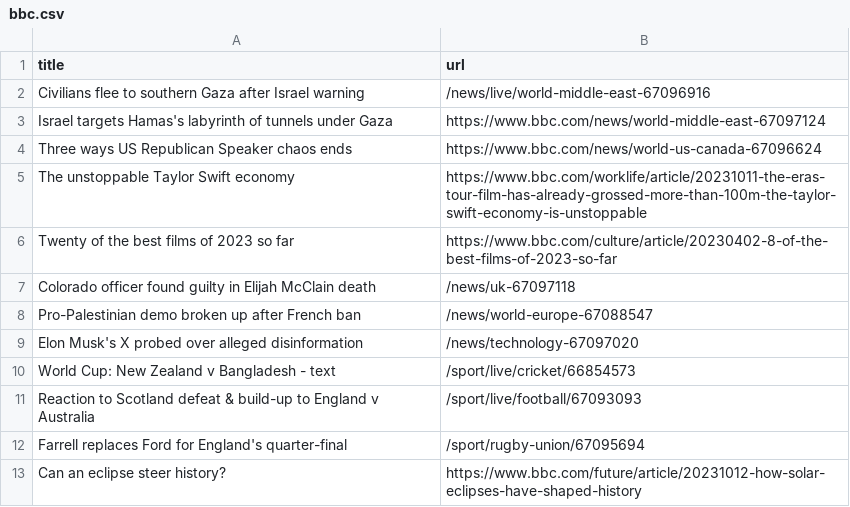
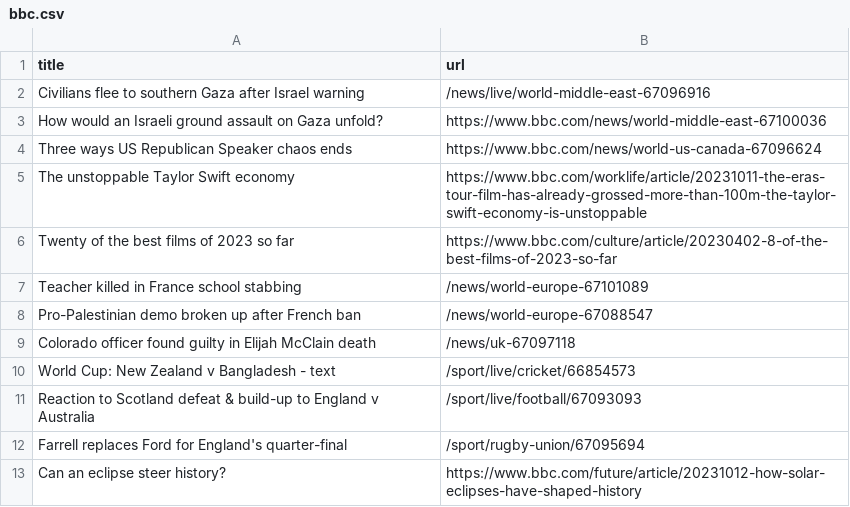
Before and after one commit to jsoma/automatic-scraper-bbc, a CSV file: bbc.csv, drawn as a sheet; only a part is shown.

```diff
--- a/bbc.csv
+++ b/bbc.csv
@@ -2,3 +2,3 @@ title,url
 Civilians flee to southern Gaza after Israel warning,/news/live/world-middle-east-67096916
-Israel targets Hamas's labyrinth of tunnels under Gaza,https://www.bbc.com/news/world-middle-east-67097124
+How would an Israeli ground assault on Gaza unfold?,https://www.bbc.com/news/world-middle-east-67100036
 Three ways US Republican Speaker chaos ends,https://www.bbc.com/news/world-us-canada-67096624
@@ -6,5 +6,5 @@ The unstoppable Taylor Swift economy,https://www.bbc.com/worklife/article/202310
 Twenty of the best films of 2023 so far,https://www.bbc.com/culture/article/20230402-8-of-the-best-films-of-2023-so-far
+Teacher killed in France school stabbing,/news/world-europe-67101089
+Pro-Palestinian demo broken up after French ban,/news/world-europe-67088547
 Colorado officer found guilty in Elijah McClain death,/news/uk-67097118
-Pro-Palestinian demo broken up after French ban,/news/world-europe-67088547
-Elon Musk's X probed over alleged disinformation,/news/technology-67097020
 World Cup: New Zealand v Bangladesh - text,/sport/live/cricket/66854573
```
